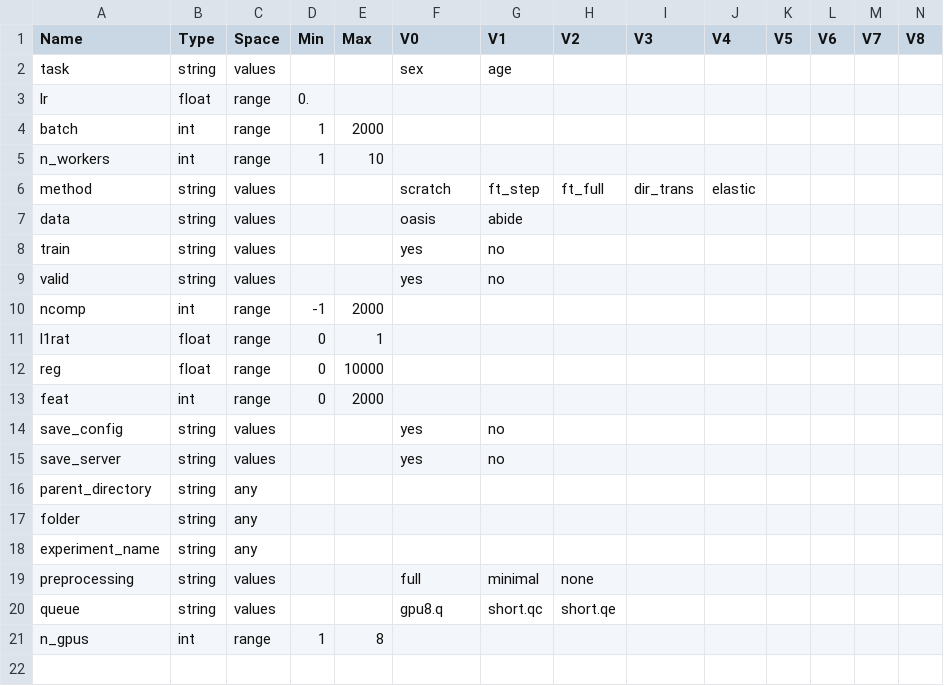
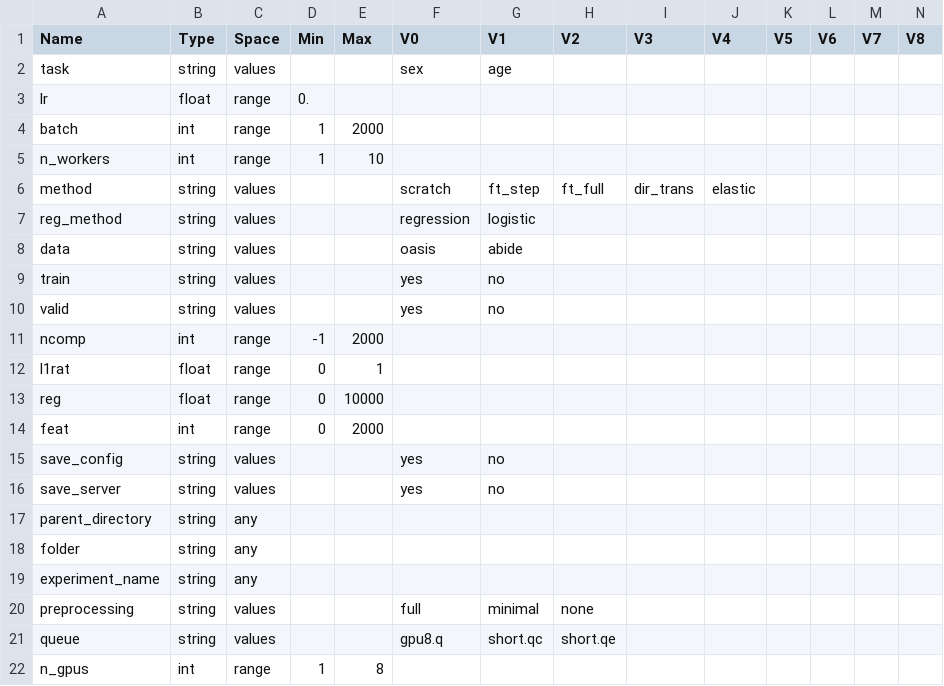
Before and after one commit to PeterHolderrieth/TransferLearning_Neuroimaging, a CSV file: hps/valid_hps.csv, drawn as a sheet; only a part is shown; rows hold the shown columns only; the diff names each change by its address in the sheet, - before the commit and + after, or states it on an @@ line.

```diff
--- a/hps/valid_hps.csv
+++ b/hps/valid_hps.csv
+row 7: reg_method | string | values |  |  | regression | logistic
```
Also changed, not shown: 11 other files.
